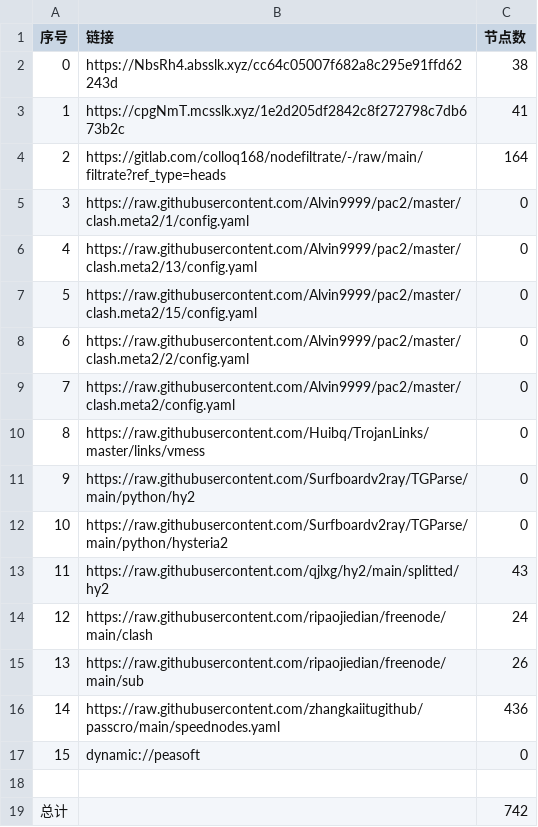
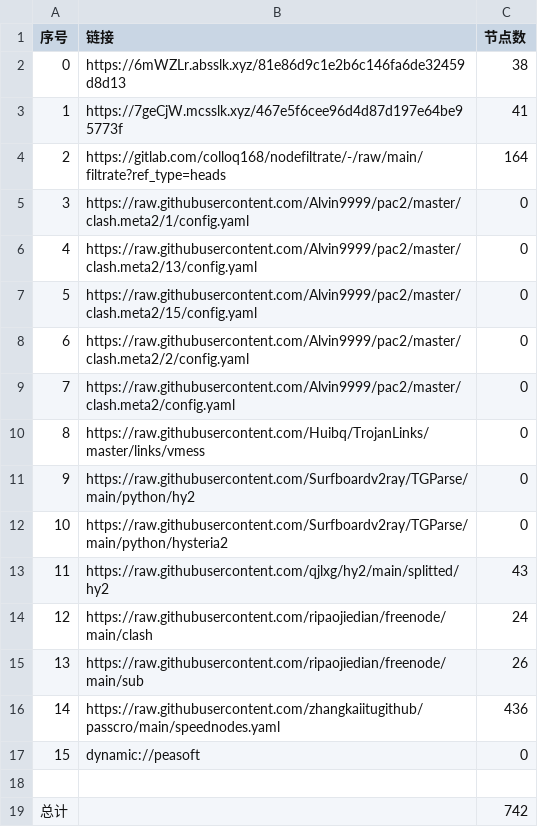
Before and after one commit to fgkhi/AutoMergePublicNodes, a CSV file: list_result.csv, drawn as a sheet.

```diff
--- a/list_result.csv
+++ b/list_result.csv
@@ -1,4 +1,4 @@
 序号,链接,节点数
-0,https://NbsRh4.absslk.xyz/cc64c05007f682a8c295e91ffd62243d,38
-1,https://cpgNmT.mcsslk.xyz/1e2d205df2842c8f272798c7db673b2c,41
+0,https://6mWZLr.absslk.xyz/81e86d9c1e2b6c146fa6de32459d8d13,38
+1,https://7geCjW.mcsslk.xyz/467e5f6cee96d4d87d197e64be95773f,41
 2,https://gitlab.com/colloq168/nodefiltrate/-/raw/main/filtrate?ref_type=heads,164
```
Also changed, not shown: 27 other files.
